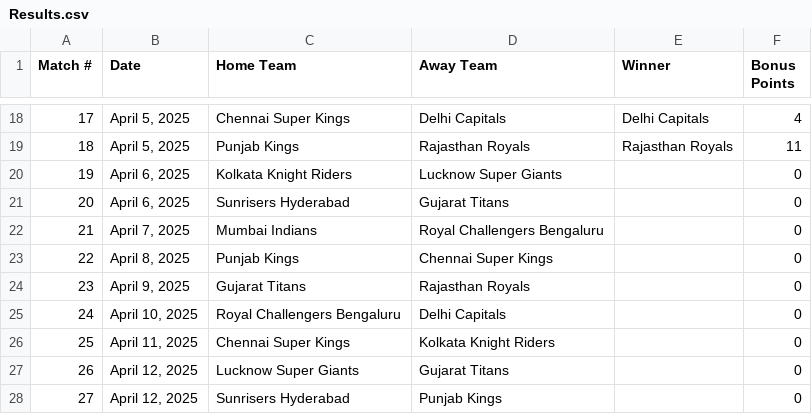
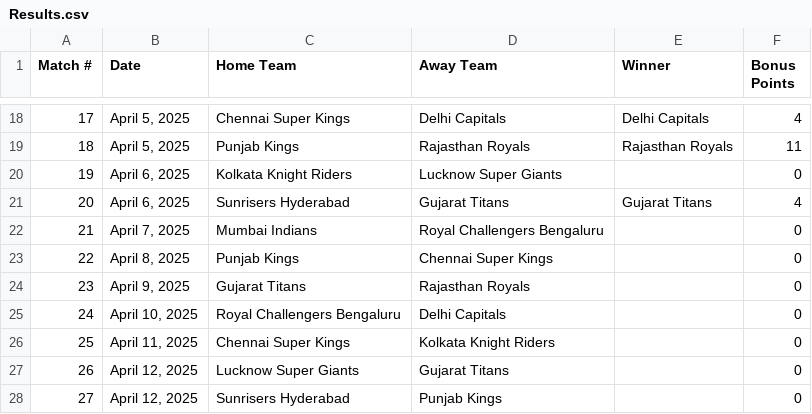
Before and after one commit to sushanth10/ipl-prediction-gamble, a CSV file: The Results/Results.csv, drawn as a sheet; only a part is shown, gaps mark what is left out.

Commit message:
rectified entry mistake and updated for GT vs SRH

```diff
--- a/The Results/Results.csv
+++ b/The Results/Results.csv
@@ -20,3 +20,3 @@ Match #,Date,Home Team,Away Team,Winner,Bonus Points
 19,"April 6, 2025",Kolkata Knight Riders,Lucknow Super Giants,,0
-20,"April 6, 2025",Sunrisers Hyderabad,Gujarat Titans,,0
+20,"April 6, 2025",Sunrisers Hyderabad,Gujarat Titans,Gujarat Titans,4
 21,"April 7, 2025",Mumbai Indians,Royal Challengers Bengaluru,,0
```
Also changed, not shown: 3 other files.
